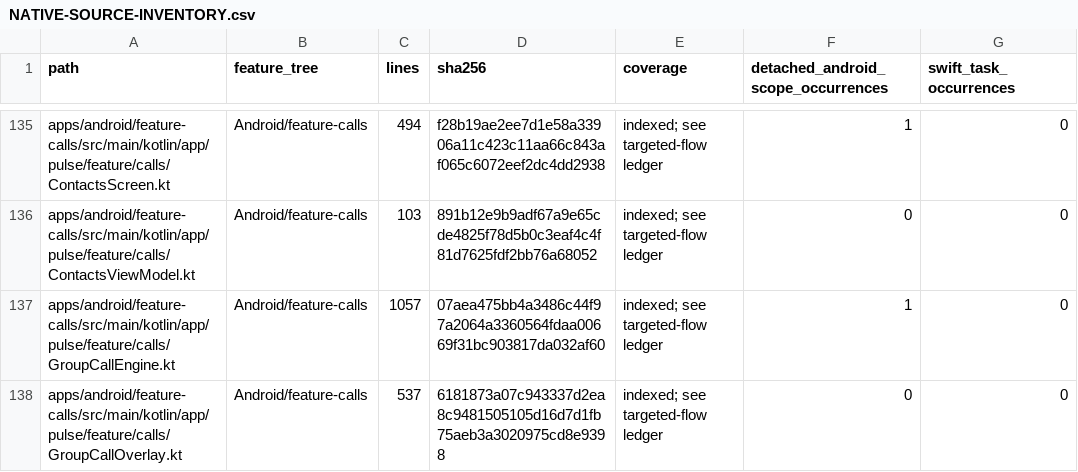
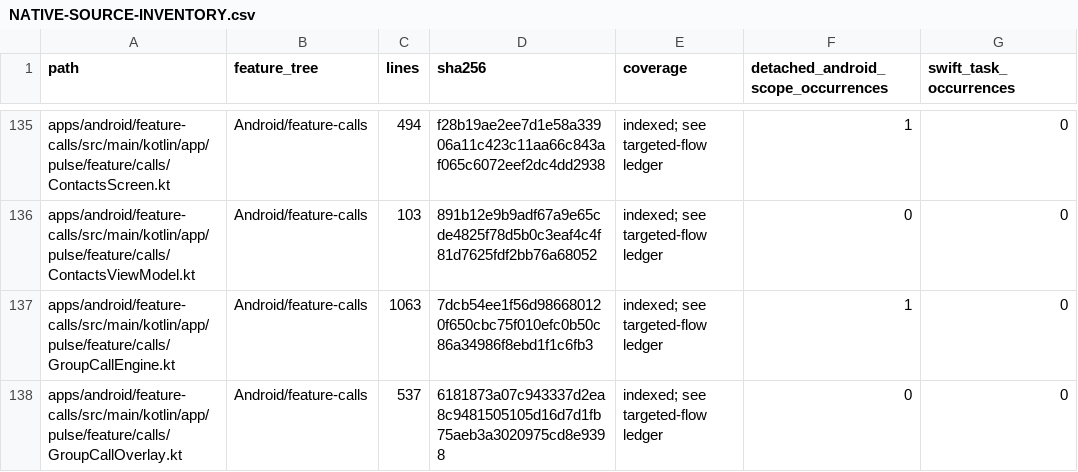
Before and after one commit to GrapseeAgency/the-mystrious-chat-app, a CSV file: docs/NATIVE-SOURCE-INVENTORY.csv, drawn as a sheet; only a part is shown, gaps mark what is left out; the diff covers the shown part only; the diff names each change by its address in the sheet, - before the commit and + after, or states it on an @@ line.

```diff
--- a/docs/NATIVE-SOURCE-INVENTORY.csv
+++ b/docs/NATIVE-SOURCE-INVENTORY.csv
-C137 (lines): 1057
+C137 (lines): 1063
-D137 (sha256): 07aea475bb4a3486c44f97a2064a3360564fdaa00669f31bc903817da032af60
+D137 (sha256): 7dcb54ee1f56d986680120f650cbc75f010efc0b50c86a34986f8ebd1f1c6fb3
```
Also changed, not shown: 20 edited cells elsewhere in this file, 26 other files.
